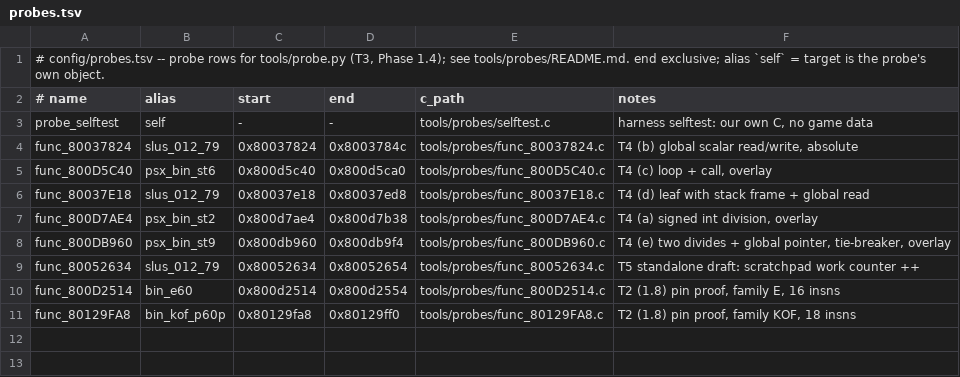
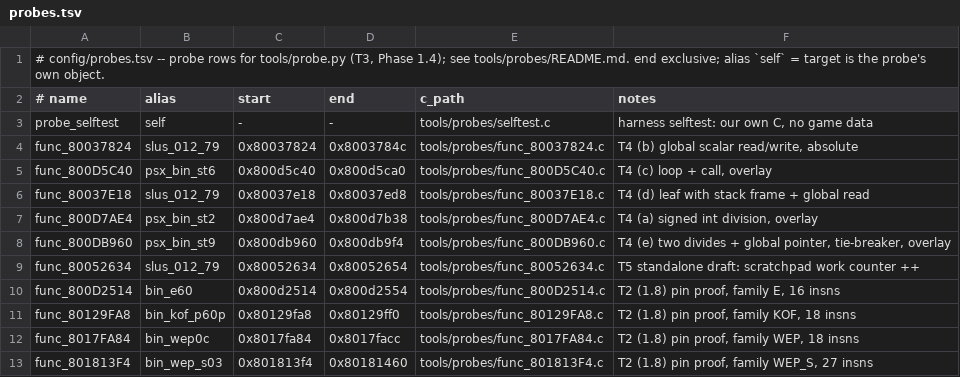
Before and after one commit to anzaldoivan/dino-crisis-2-decomp, a TSV file: config/probes.tsv, drawn as a sheet.

Commit message:
T2.c1: families WEP, WEP_S pin-proof probes func_8017FA84, func_801813F4

```diff
--- a/config/probes.tsv
+++ b/config/probes.tsv
@@ -11 +11,3 @@ func_800D2514	bin_e60	0x800d2514	0x800d2554	tools/probes/func_800D2514.c	T2 (1.8
 func_80129FA8	bin_kof_p60p	0x80129fa8	0x80129ff0	tools/probes/func_80129FA8.c	T2 (1.8) pin proof, family KOF, 18 insns
+func_8017FA84	bin_wep0c	0x8017fa84	0x8017facc	tools/probes/func_8017FA84.c	T2 (1.8) pin proof, family WEP, 18 insns
+func_801813F4	bin_wep_s03	0x801813f4	0x80181460	tools/probes/func_801813F4.c	T2 (1.8) pin proof, family WEP_S, 27 insns
```
Also changed, not shown: 2 other files.
